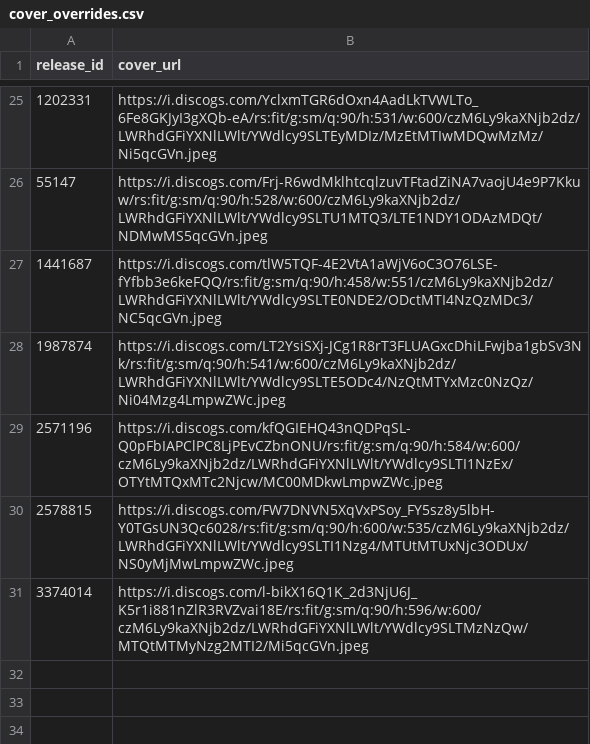
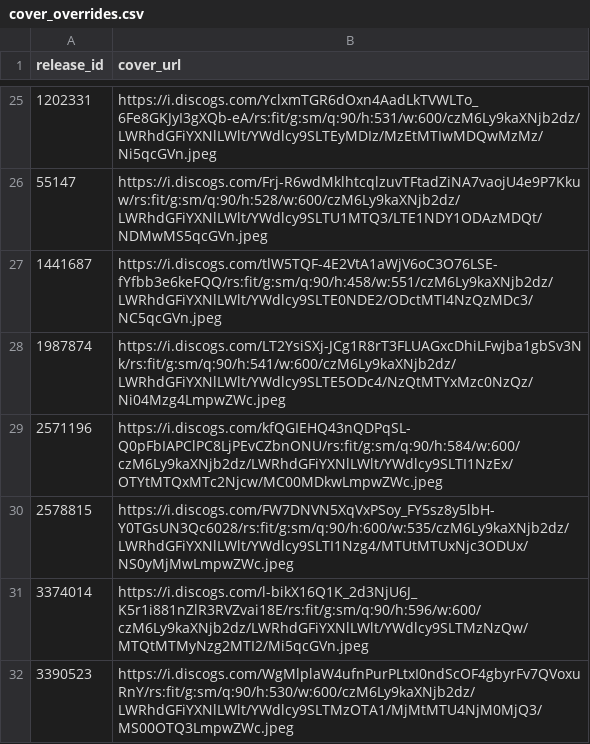
Before and after one commit to DHancock80/music-search-app, a CSV file: cover_overrides.csv, drawn as a sheet; only a part is shown, gaps mark what is left out.

Commit message:
Update cover for 3390523

```diff
--- a/cover_overrides.csv
+++ b/cover_overrides.csv
@@ -31 +31,2 @@ release_id,cover_url
 3374014,https://i.discogs.com/l-bikX16Q1K_2d3NjU6J_K5r1i881nZlR3RVZvai18E/rs:fit/g:sm/q:90/h:596/w:600/czM6Ly9kaXNjb2dz/LWRhdGFiYXNlLWlt/YWdlcy9SLTMzNzQw/MTQtMTMyNzg2MTI2/Mi5qcGVn.jpeg
+3390523,https://i.discogs.com/WgMlplaW4ufnPurPLtxI0ndScOF4gbyrFv7QVoxuRnY/rs:fit/g:sm/q:90/h:530/w:600/czM6Ly9kaXNjb2dz/LWRhdGFiYXNlLWlt/YWdlcy9SLTMzOTA1/MjMtMTU4NjM0MjQ3/MS00OTQ3LmpwZWc.jpeg
```
